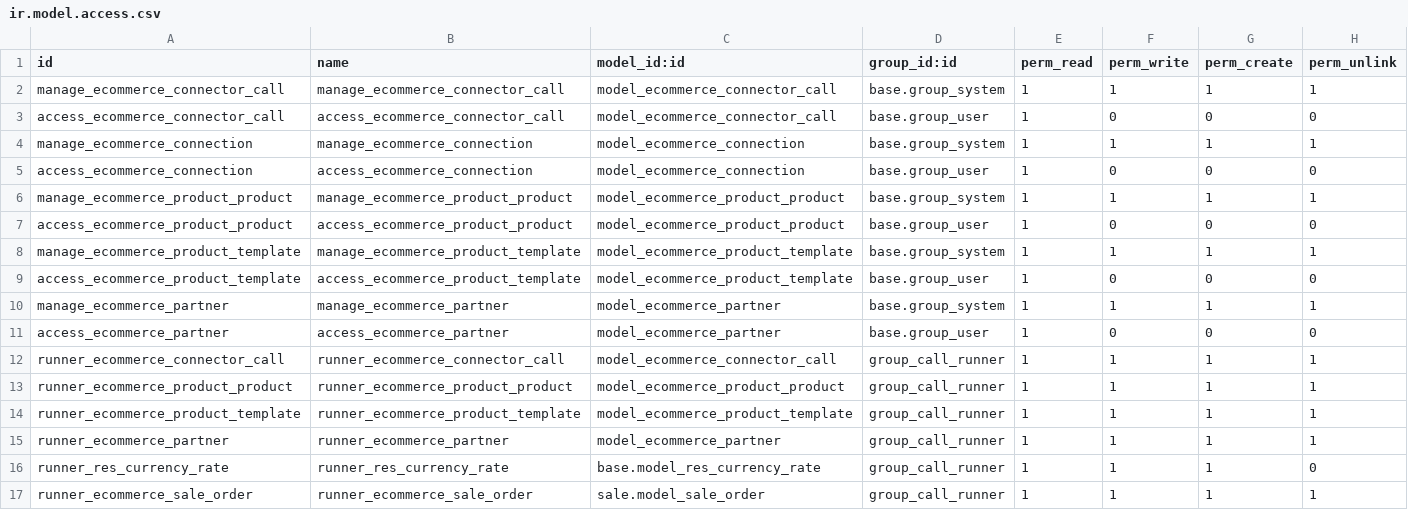
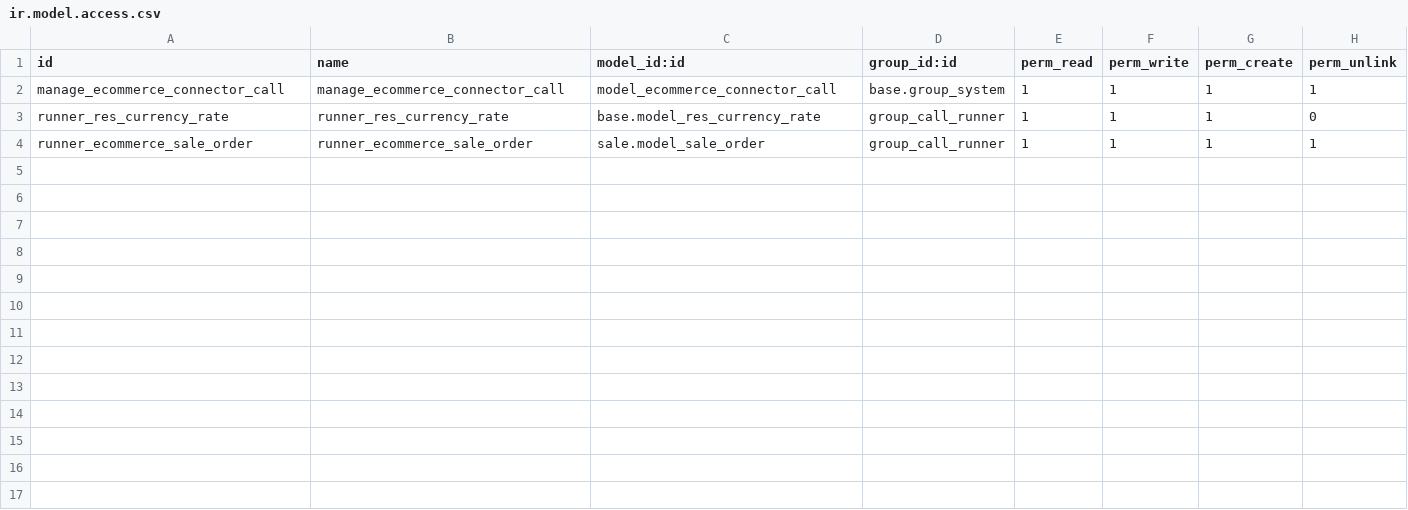
Before and after one commit to sygel-technology/sy-general-connector, a CSV file: ecommerce_connector/security/ir.model.access.csv, drawn as a sheet.

Commit message:
[ADD] base_connector: base repo module + [REF] ecommerce_connector

```diff
--- a/ecommerce_connector/security/ir.model.access.csv
+++ b/ecommerce_connector/security/ir.model.access.csv
@@ -2,15 +2,2 @@ id,name,model_id:id,group_id:id,perm_read,perm_write,perm_create,perm_unlink
 manage_ecommerce_connector_call,manage_ecommerce_connector_call,model_ecommerce_connector_call,base.group_system,1,1,1,1
-access_ecommerce_connector_call,access_ecommerce_connector_call,model_ecommerce_connector_call,base.group_user,1,0,0,0
-manage_ecommerce_connection,manage_ecommerce_connection,model_ecommerce_connection,base.group_system,1,1,1,1
-access_ecommerce_connection,access_ecommerce_connection,model_ecommerce_connection,base.group_user,1,0,0,0
-manage_ecommerce_product_product,manage_ecommerce_product_product,model_ecommerce_product_product,base.group_system,1,1,1,1
-access_ecommerce_product_product,access_ecommerce_product_product,model_ecommerce_product_product,base.group_user,1,0,0,0
-manage_ecommerce_product_template,manage_ecommerce_product_template,model_ecommerce_product_template,base.group_system,1,1,1,1
-access_ecommerce_product_template,access_ecommerce_product_template,model_ecommerce_product_template,base.group_user,1,0,0,0
-manage_ecommerce_partner,manage_ecommerce_partner,model_ecommerce_partner,base.group_system,1,1,1,1
-access_ecommerce_partner,access_ecommerce_partner,model_ecommerce_partner,base.group_user,1,0,0,0
-runner_ecommerce_connector_call,runner_ecommerce_connector_call,model_ecommerce_connector_call,group_call_runner,1,1,1,1
-runner_ecommerce_product_product,runner_ecommerce_product_product,model_ecommerce_product_product,group_call_runner,1,1,1,1
-runner_ecommerce_product_template,runner_ecommerce_product_template,model_ecommerce_product_template,group_call_runner,1,1,1,1
-runner_ecommerce_partner,runner_ecommerce_partner,model_ecommerce_partner,group_call_runner,1,1,1,1
 runner_res_currency_rate,runner_res_currency_rate,base.model_res_currency_rate,group_call_runner,1,1,1,0
```
Also changed, not shown: 44 other files.
